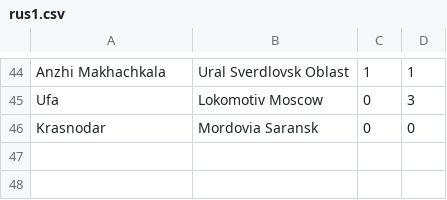
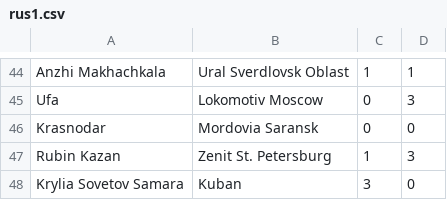
Before and after one commit to ronfe/footshow, a CSV file: 1516results/rus1.csv, drawn as a sheet; only a part is shown, gaps mark what is left out.

```diff
--- a/1516results/rus1.csv
+++ b/1516results/rus1.csv
@@ -46 +46,3 @@ Ufa,Lokomotiv Moscow,0,3
 Krasnodar,Mordovia Saransk,0,0
+Rubin Kazan,Zenit St. Petersburg,1,3
+Krylia Sovetov Samara,Kuban,3,0
```
Also changed, not shown: 1516results/eng1.csv, 1516results/esp2.csv, 12 other files.
